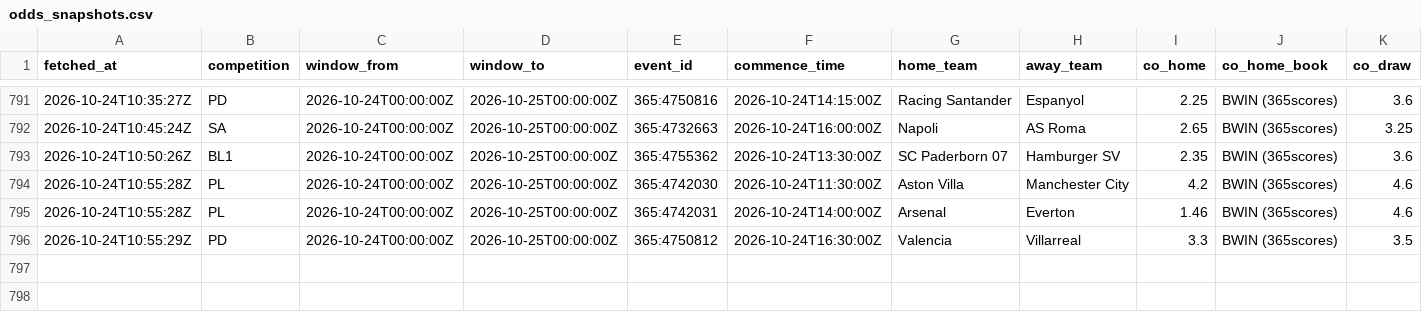
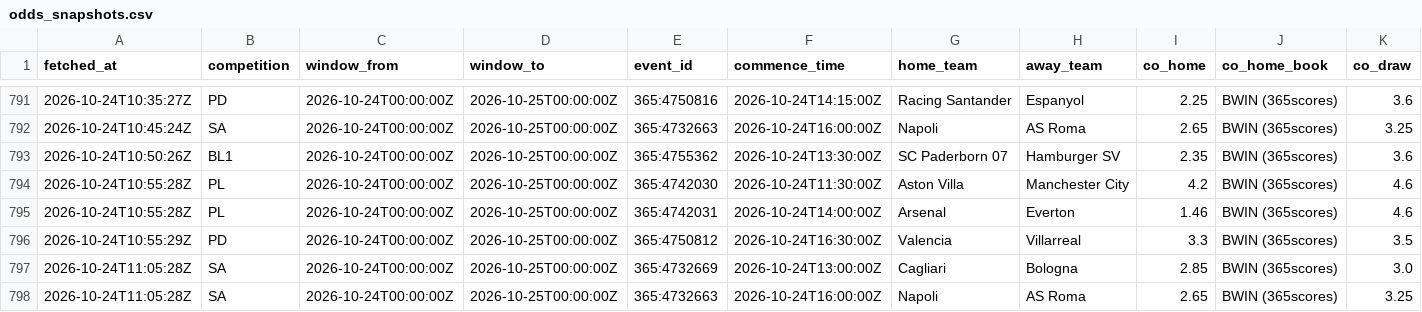
Before and after one commit to ecastc2607-cmd/football_prediction, a CSV file: data/tracking/odds_snapshots.csv, drawn as a sheet; only a part is shown, gaps mark what is left out; rows hold the shown columns only; the diff names each change by its address in the sheet, - before the commit and + after, or states it on an @@ line.

```diff
--- a/data/tracking/odds_snapshots.csv
+++ b/data/tracking/odds_snapshots.csv
+row 797: 2026-10-24T11:05:28Z | SA | 2026-10-24T00:00:00Z | 2026-10-25T00:00:00Z | 365:4732669 | 2026-10-24T13:00:00Z | Cagliari | Bologna | 2.85 | BWIN (365scores) | 3.0
+row 798: 2026-10-24T11:05:28Z | SA | 2026-10-24T00:00:00Z | 2026-10-25T00:00:00Z | 365:4732663 | 2026-10-24T16:00:00Z | Napoli | AS Roma | 2.65 | BWIN (365scores) | 3.25
```
